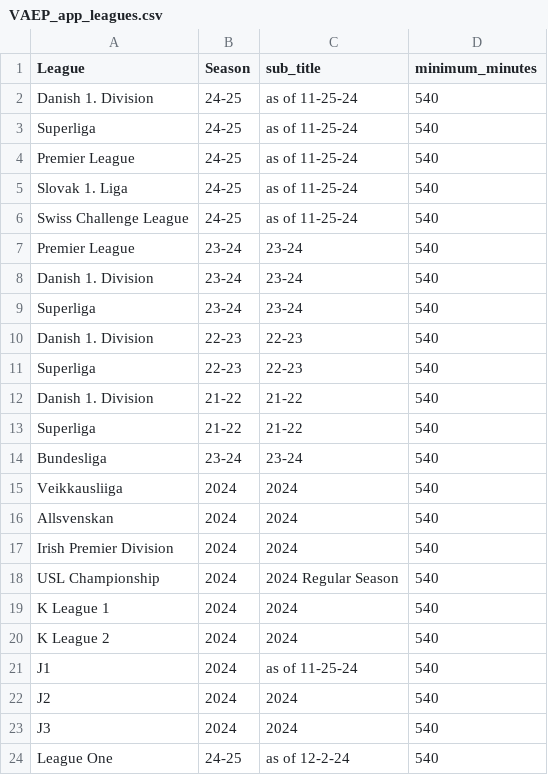
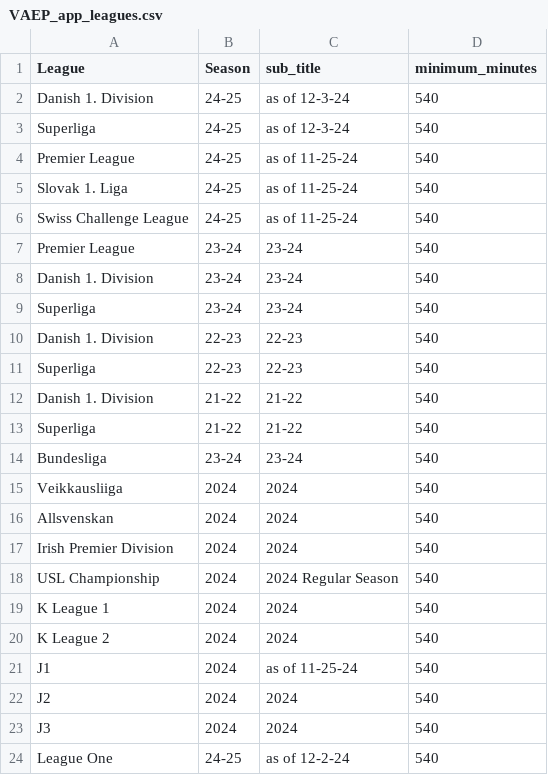
Before and after one commit to griffisben/misc-code, a CSV file: VAEP/VAEP_app_leagues.csv, drawn as a sheet.

```diff
--- a/VAEP/VAEP_app_leagues.csv
+++ b/VAEP/VAEP_app_leagues.csv
@@ -1,4 +1,4 @@
 League,Season,sub_title,minimum_minutes
-Danish 1. Division,24-25,as of 11-25-24,540
-Superliga,24-25,as of 11-25-24,540
+Danish 1. Division,24-25,as of 12-3-24,540
+Superliga,24-25,as of 12-3-24,540
 Premier League,24-25,as of 11-25-24,540
```
Also changed, not shown: 3 other files.
